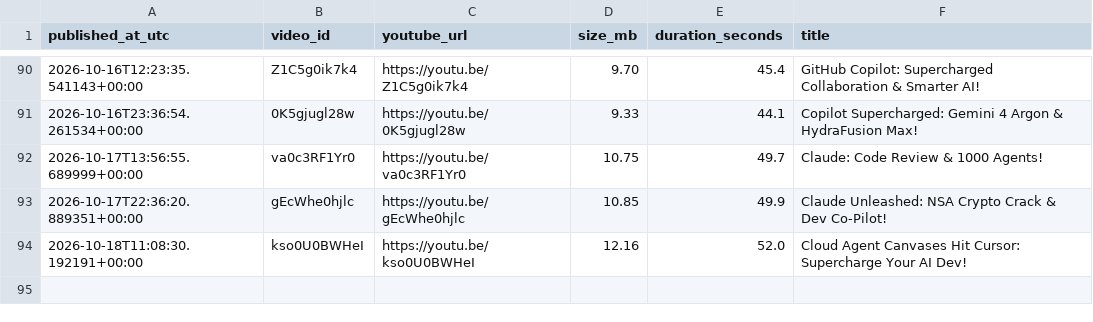
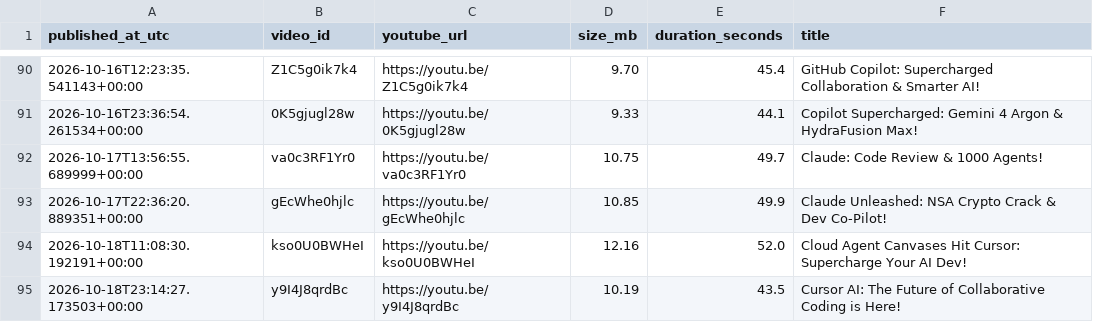
Before and after one commit to BharatMahajan/AI_YT_Shorts, a CSV file: state/upload_log.csv, drawn as a sheet; only a part is shown, gaps mark what is left out; the diff names each change by its address in the sheet, - before the commit and + after, or states it on an @@ line.

Commit message:
chore: update history + upload log [skip ci]

```diff
--- a/state/upload_log.csv
+++ b/state/upload_log.csv
+row 95: 2026-10-18T23:14:27.173503+00:00 | y9I4J8qrdBc | https://youtu.be/y9I4J8qrdBc | 10.19 | 43.5 | Cursor AI: The Future of Collaborative Coding is Here!
```
Also changed, not shown: 1 other file.
